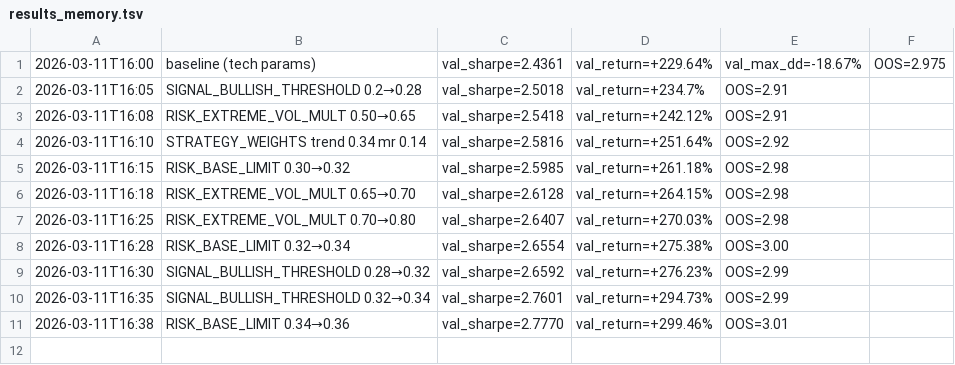
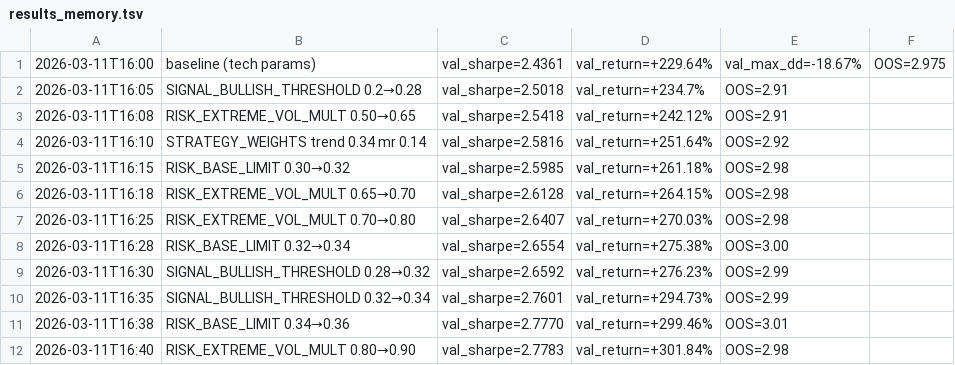
Before and after one commit to virattt/ai-hedge-fund, a TSV file: autoresearch/results_memory.tsv, drawn as a sheet; the diff names each change by its address in the sheet, - before the commit and + after, or states it on an @@ line.

```diff
--- a/autoresearch/results_memory.tsv
+++ b/autoresearch/results_memory.tsv
+row 12: 2026-03-11T16:40 | RISK_EXTREME_VOL_MULT 0.80→0.90 | val_sharpe=2.7783 | val_return=+301.84% | OOS=2.98
```
Also changed, not shown: 2 other files.
